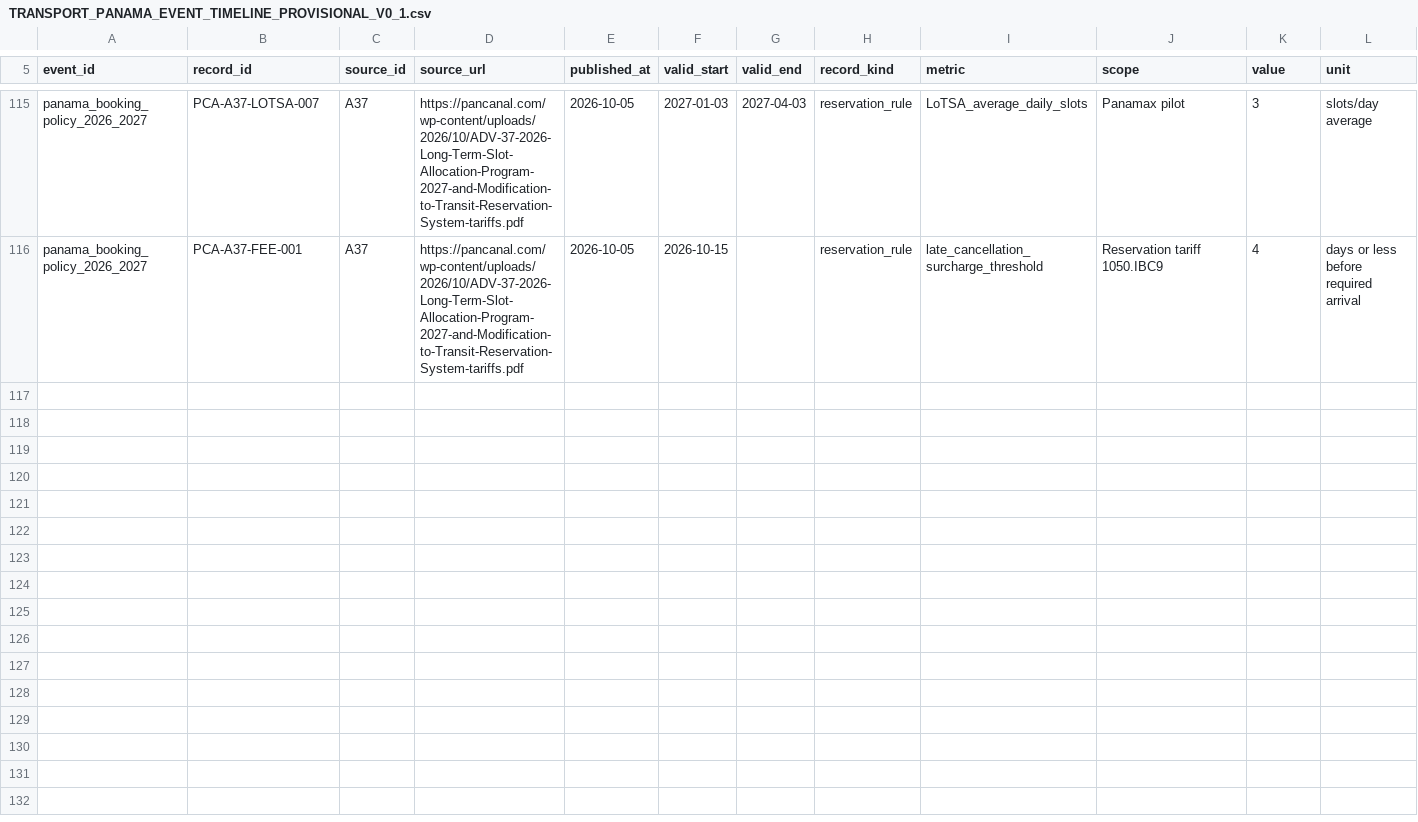
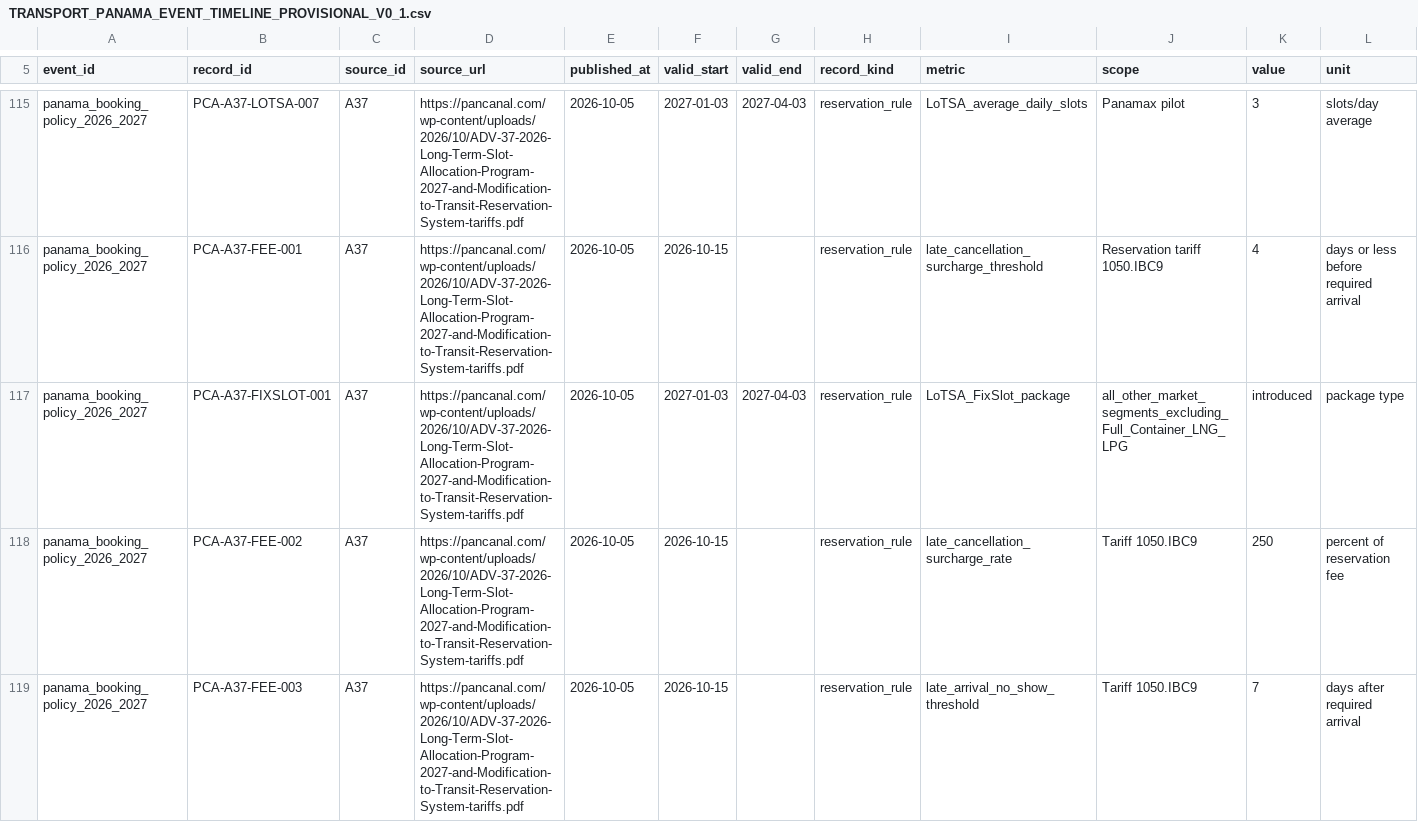
Before and after one commit to Luminous-Dynamics/symtropy, a CSV file: docs/tech/TRANSPORT_PANAMA_EVENT_TIMELINE_PROVISIONAL_V0_1.csv, drawn as a sheet; only a part is shown, gaps mark what is left out; rows hold the shown columns only; the diff names each change by its address in the sheet, - before the commit and + after, or states it on an @@ line.

Commit message:
docs(transport): capture LoTSA package and cancellation terms

```diff
--- a/docs/tech/TRANSPORT_PANAMA_EVENT_TIMELINE_PROVISIONAL_V0_1.csv
+++ b/docs/tech/TRANSPORT_PANAMA_EVENT_TIMELINE_PROVISIONAL_V0_1.csv
+row 117: panama_booking_policy_2026_2027 | PCA-A37-FIXSLOT-001 | A37 | https://pancanal.com/wp-content/uploads/2026/10/ADV-37-2026-Long-Term-Slot-Allocation-Program-2027-and-Modification-to-Transit-Reservation-System-tariffs.pdf | 2026-10-05 | 2027-01-03 | 2027-04-03 | reservation_rule | LoTSA_FixSlot_package | all_other_market_segments_excluding_Full_Container_LNG_LPG | introduced | package type
+row 118: panama_booking_policy_2026_2027 | PCA-A37-FEE-002 | A37 | https://pancanal.com/wp-content/uploads/2026/10/ADV-37-2026-Long-Term-Slot-Allocation-Program-2027-and-Modification-to-Transit-Reservation-System-tariffs.pdf | 2026-10-05 | 2026-10-15 |  | reservation_rule | late_cancellation_surcharge_rate | Tariff 1050.IBC9 | 250 | percent of reservation fee
+row 119: panama_booking_policy_2026_2027 | PCA-A37-FEE-003 | A37 | https://pancanal.com/wp-content/uploads/2026/10/ADV-37-2026-Long-Term-Slot-Allocation-Program-2027-and-Modification-to-Transit-Reservation-System-tariffs.pdf | 2026-10-05 | 2026-10-15 |  | reservation_rule | late_arrival_no_show_threshold | Tariff 1050.IBC9 | 7 | days after required arrival
```
